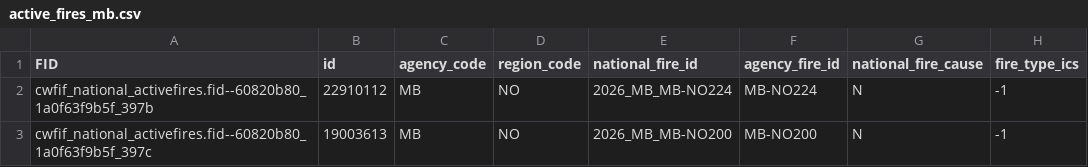
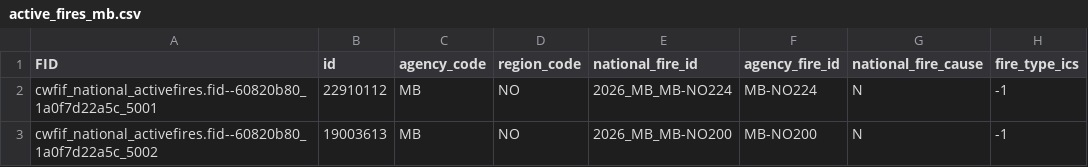
Before and after one commit to jagius/cda-air-quality-compiler, a CSV file: docs/active_fires_mb.csv, drawn as a sheet; only a part is shown; the diff names each change by its address in the sheet, - before the commit and + after, or states it on an @@ line.

```diff
--- a/docs/active_fires_mb.csv
+++ b/docs/active_fires_mb.csv
-A2 (FID): cwfif_national_activefires.fid--60820b80_1a0f63f9b5f_397b
+A2 (FID): cwfif_national_activefires.fid--60820b80_1a0f7d22a5c_5001
-A3 (FID): cwfif_national_activefires.fid--60820b80_1a0f63f9b5f_397c
+A3 (FID): cwfif_national_activefires.fid--60820b80_1a0f7d22a5c_5002
```
Also changed, not shown: docs/active_fires.csv, docs/active_fires_bc.csv, 7 other files.
